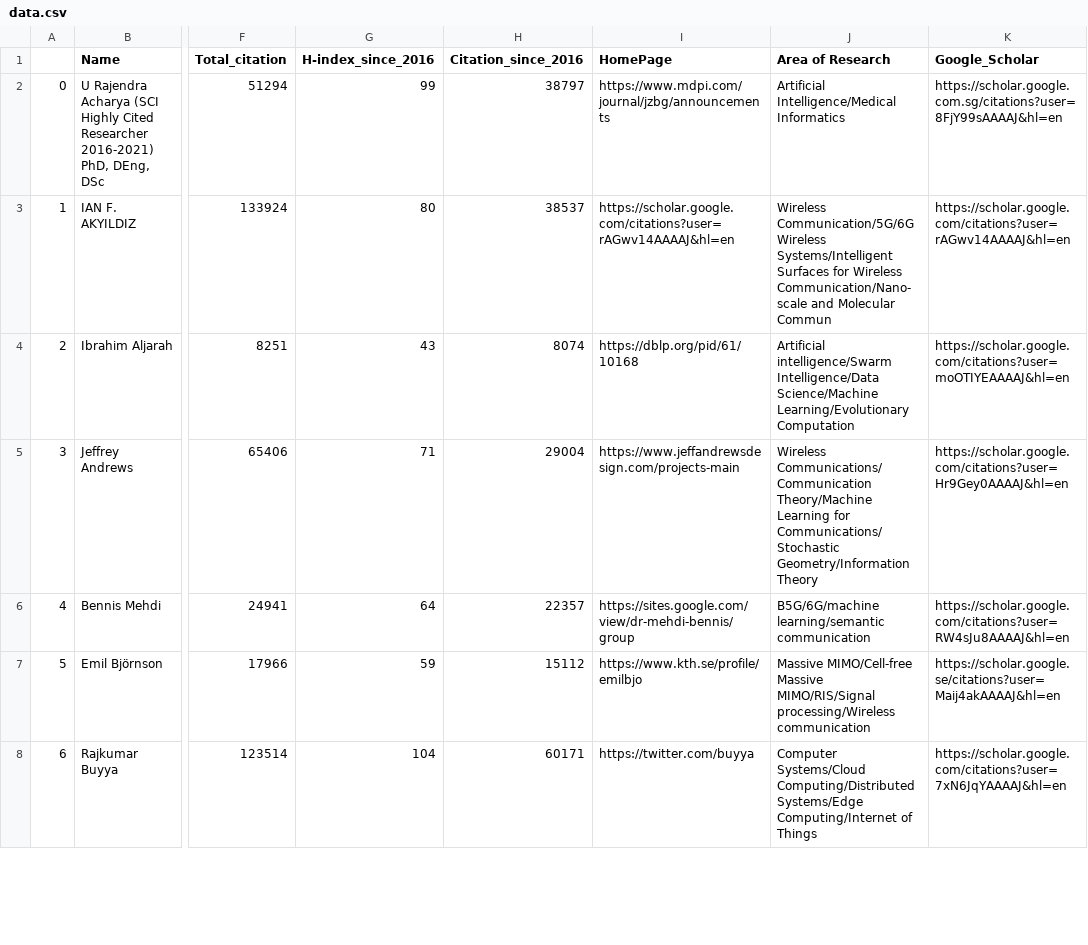
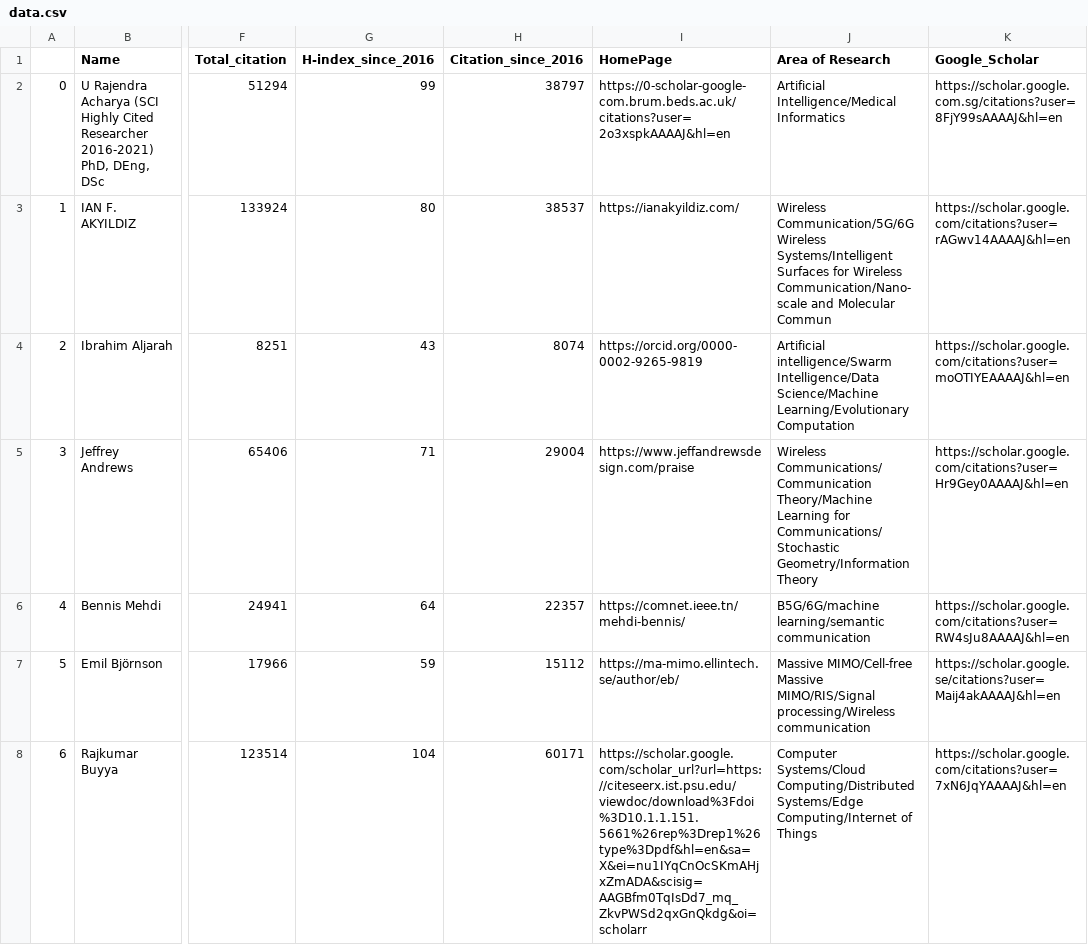
Before and after one commit to cryptogeekk/insights2techinfo, a CSV file: data.csv, drawn as a sheet; only a part is shown, gaps mark what is left out; the diff covers the shown part only; the diff names each change by its address in the sheet, - before the commit and + after, or states it on an @@ line.

```diff
--- a/data.csv
+++ b/data.csv
-I2 (HomePage): https://www.mdpi.com/journal/jzbg/announcements
+I2 (HomePage): https://0-scholar-google-com.brum.beds.ac.uk/citations?user=2o3xspkAAAAJ&hl=en
-I3 (HomePage): https://scholar.google.com/citations?user=rAGwv14AAAAJ&hl=en
+I3 (HomePage): https://ianakyildiz.com/
-I4 (HomePage): https://dblp.org/pid/61/10168
+I4 (HomePage): https://orcid.org/0000-0002-9265-9819
-I5 (HomePage): https://www.jeffandrewsdesign.com/projects-main
+I5 (HomePage): https://www.jeffandrewsdesign.com/praise
-I6 (HomePage): https://sites.google.com/view/dr-mehdi-bennis/group
+I6 (HomePage): https://comnet.ieee.tn/mehdi-bennis/
-I7 (HomePage): https://www.kth.se/profile/emilbjo
+I7 (HomePage): https://ma-mimo.ellintech.se/author/eb/
-I8 (HomePage): https://twitter.com/buyya
+I8 (HomePage): https://scholar.google.com/scholar_url?url=https://citeseerx.ist.psu.edu/viewdoc/download%3Fdoi%3D10.1.1.151.5661%26rep%3Drep1%26type%3Dpdf&hl=en&sa=X&ei=nu1IYqCnOcSKmAHjxZmADA&scisig=AAGBfm0TqIsDd7_mq_ZkvPWSd2qxGnQkdg&oi=scholarr
```
Also changed, not shown: 93 edited cells elsewhere in this file, 1 other file.
